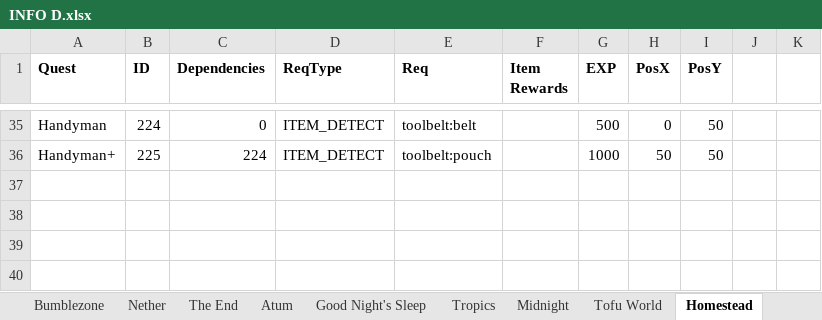
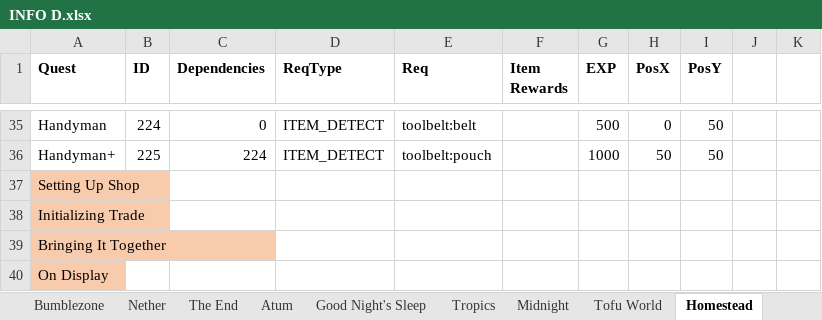
Before and after one commit to mahjerion/Craft-to-Exile-Dissonance-Server, an Excel workbook: INFO D.xlsx, sheet Homestead, drawn as a sheet; only a part is shown, gaps mark what is left out; values as stored, in another font and other column widths than the file's, no borders; charts and pictures not drawn; the diff names each change by its address in the sheet, - before the commit and + after, or states it on an @@ line.

```diff
--- a/INFO D.xlsx (sheet Homestead)
+++ b/INFO D.xlsx (sheet Homestead)
+row 37: Setting Up Shop
+row 38: Initializing Trade
+row 39: Bringing It Together
+row 40: On Display
```
Also changed, not shown: 21 other files.
